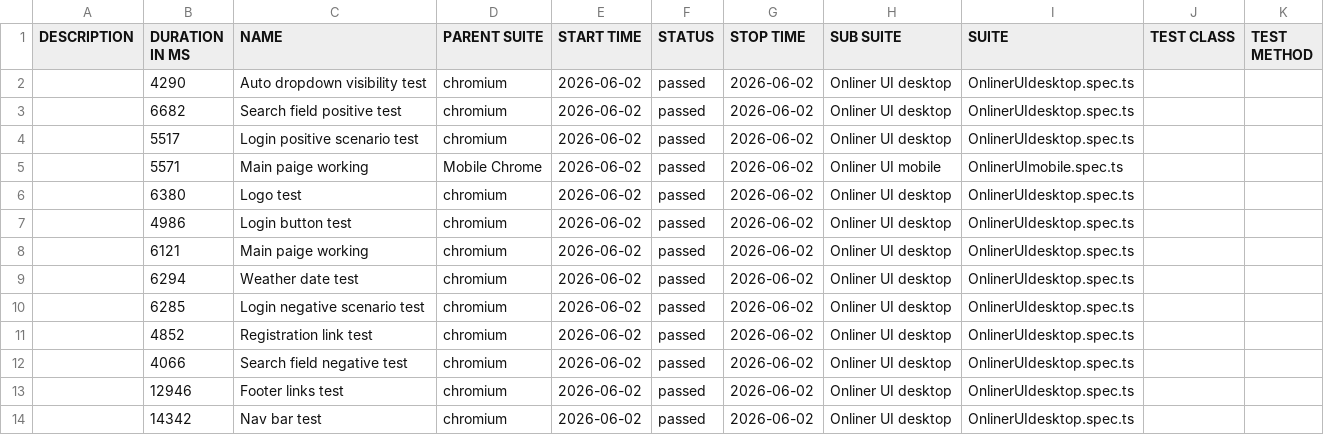
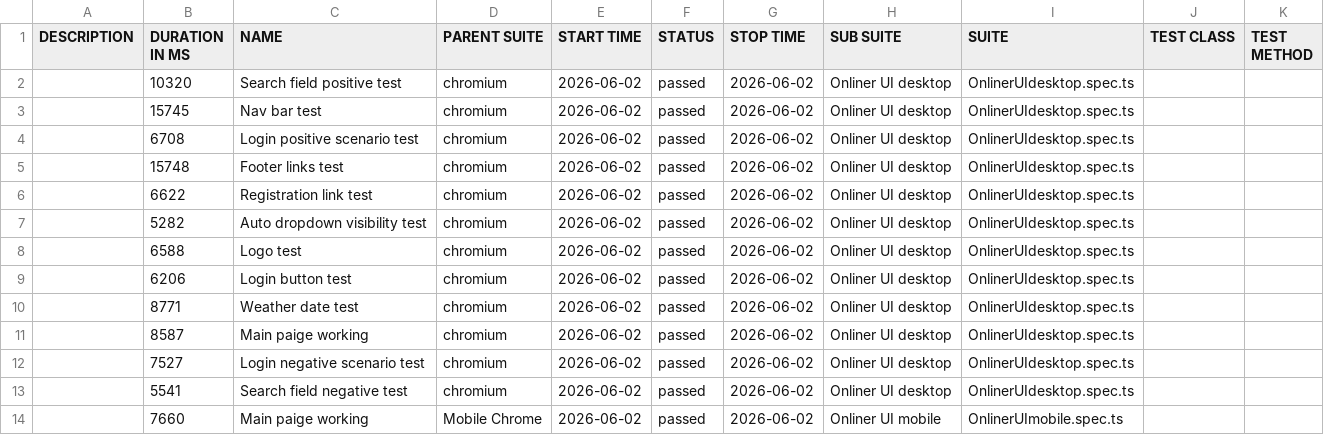
Before and after one commit to McRonnic/Final_project, a CSV file: data/suites.csv, drawn as a sheet.

```diff
--- a/data/suites.csv
+++ b/data/suites.csv
@@ -1,14 +1,14 @@
 "DESCRIPTION","DURATION IN MS","NAME","PARENT SUITE","START TIME","STATUS","STOP TIME","SUB SUITE","SUITE","TEST CLASS","TEST METHOD"
-"","4290","Auto dropdown visibility test","chromium","2026-06-02","passed","2026-06-02","Onliner UI desktop","OnlinerUIdesktop.spec.ts","",""
-"","6682","Search field positive test","chromium","2026-06-02","passed","2026-06-02","Onliner UI desktop","OnlinerUIdesktop.spec.ts","",""
-"","5517","Login positive scenario test","chromium","2026-06-02","passed","2026-06-02","Onliner UI desktop","OnlinerUIdesktop.spec.ts","",""
-"","5571","Main paige working","Mobile Chrome","2026-06-02","passed","2026-06-02","Onliner UI mobile","OnlinerUImobile.spec.ts","",""
-"","6380","Logo test","chromium","2026-06-02","passed","2026-06-02","Onliner UI desktop","OnlinerUIdesktop.spec.ts","",""
-"","4986","Login button test","chromium","2026-06-02","passed","2026-06-02","Onliner UI desktop","OnlinerUIdesktop.spec.ts","",""
-"","6121","Main paige working","chromium","2026-06-02","passed","2026-06-02","Onliner UI desktop","OnlinerUIdesktop.spec.ts","",""
-"","6294","Weather date test","chromium","2026-06-02","passed","2026-06-02","Onliner UI desktop","OnlinerUIdesktop.spec.ts","",""
-"","6285","Login negative scenario test","chromium","2026-06-02","passed","2026-06-02","Onliner UI desktop","OnlinerUIdesktop.spec.ts","",""
-"","4852","Registration link test","chromium","2026-06-02","passed","2026-06-02","Onliner UI desktop","OnlinerUIdesktop.spec.ts","",""
-"","4066","Search field negative test","chromium","2026-06-02","passed","2026-06-02","Onliner UI desktop","OnlinerUIdesktop.spec.ts","",""
-"","12946","Footer links test","chromium","2026-06-02","passed","2026-06-02","Onliner UI desktop","OnlinerUIdesktop.spec.ts","",""
-"","14342","Nav bar test","chromium","2026-06-02","passed","2026-06-02","Onliner UI desktop","OnlinerUIdesktop.spec.ts","",""
+"","10320","Search field positive test","chromium","2026-06-02","passed","2026-06-02","Onliner UI desktop","OnlinerUIdesktop.spec.ts","",""
+"","15745","Nav bar test","chromium","2026-06-02","passed","2026-06-02","Onliner UI desktop","OnlinerUIdesktop.spec.ts","",""
+"","6708","Login positive scenario test","chromium","2026-06-02","passed","2026-06-02","Onliner UI desktop","OnlinerUIdesktop.spec.ts","",""
+"","15748","Footer links test","chromium","2026-06-02","passed","2026-06-02","Onliner UI desktop","OnlinerUIdesktop.spec.ts","",""
+"","6622","Registration link test","chromium","2026-06-02","passed","2026-06-02","Onliner UI desktop","OnlinerUIdesktop.spec.ts","",""
+"","5282","Auto dropdown visibility test","chromium","2026-06-02","passed","2026-06-02","Onliner UI desktop","OnlinerUIdesktop.spec.ts","",""
+"","6588","Logo test","chromium","2026-06-02","passed","2026-06-02","Onliner UI desktop","OnlinerUIdesktop.spec.ts","",""
+"","6206","Login button test","chromium","2026-06-02","passed","2026-06-02","Onliner UI desktop","OnlinerUIdesktop.spec.ts","",""
+"","8771","Weather date test","chromium","2026-06-02","passed","2026-06-02","Onliner UI desktop","OnlinerUIdesktop.spec.ts","",""
+"","8587","Main paige working","chromium","2026-06-02","passed","2026-06-02","Onliner UI desktop","OnlinerUIdesktop.spec.ts","",""
+"","7527","Login negative scenario test","chromium","2026-06-02","passed","2026-06-02","Onliner UI desktop","OnlinerUIdesktop.spec.ts","",""
+"","5541","Search field negative test","chromium","2026-06-02","passed","2026-06-02","Onliner UI desktop","OnlinerUIdesktop.spec.ts","",""
+"","7660","Main paige working","Mobile Chrome","2026-06-02","passed","2026-06-02","Onliner UI mobile","OnlinerUImobile.spec.ts","",""
```
Also changed, not shown: 46 other files.
